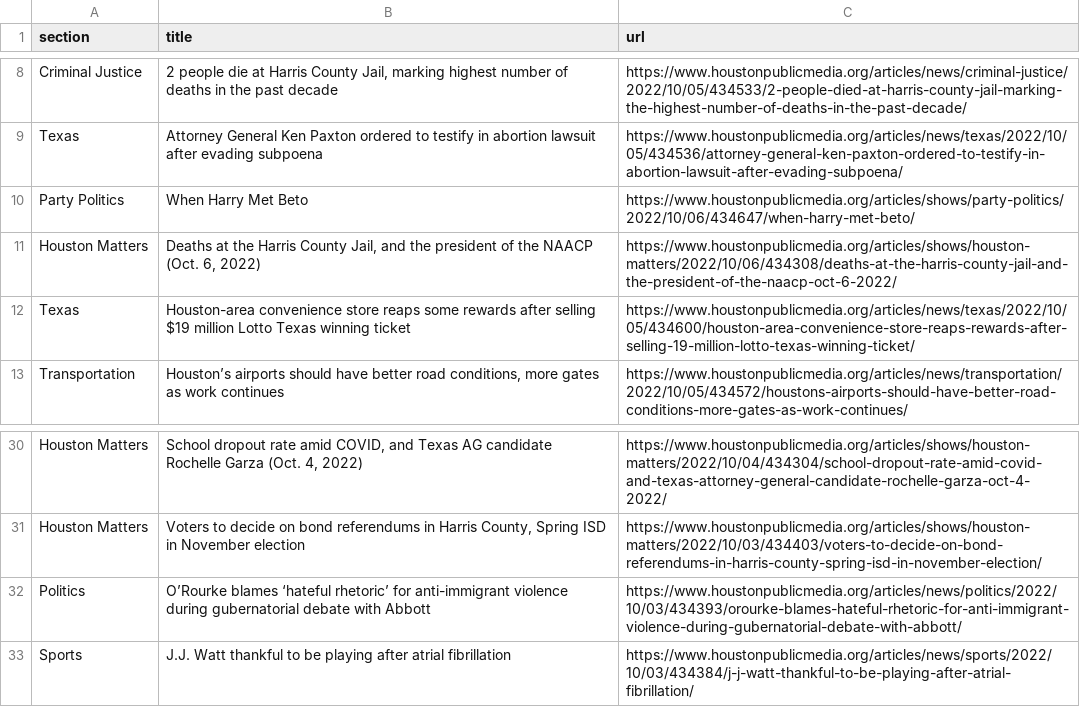
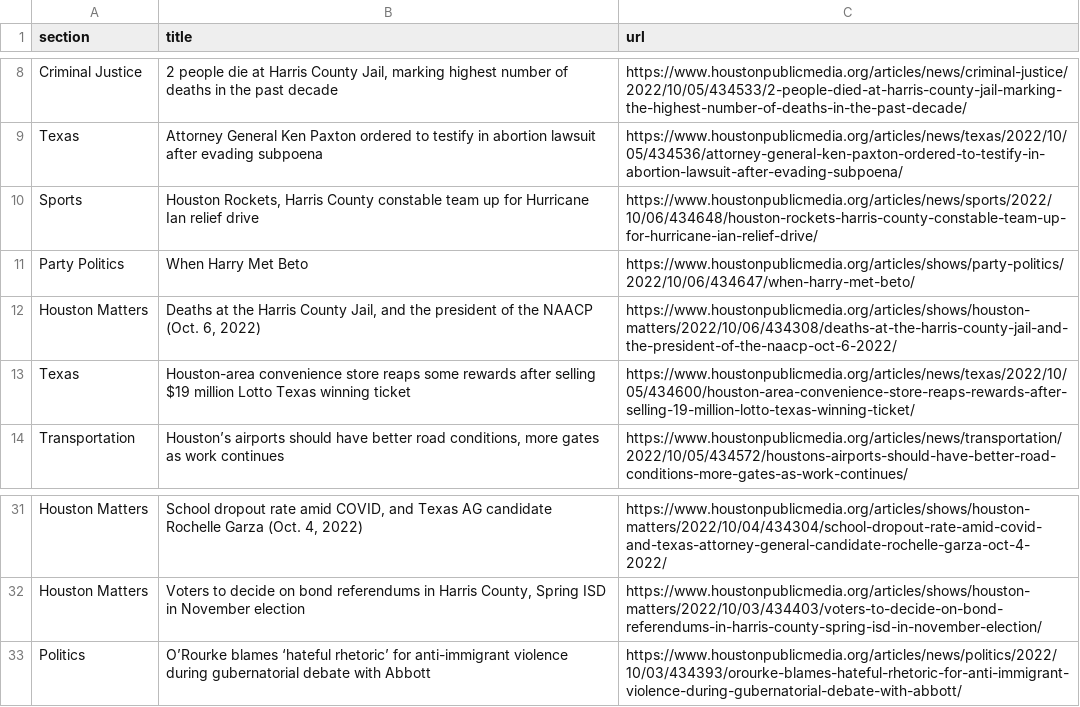
Before and after one commit to jsoma/auto-scraper, a CSV file: npr.csv, drawn as a sheet; only a part is shown, gaps mark what is left out; removed rows and columns are numbered as before the commit, all else as after; the diff names each change by its address in the sheet, - before the commit and + after, or states it on an @@ line.

```diff
--- a/npr.csv
+++ b/npr.csv
+row 10: Sports | Houston Rockets, Harris County constable team up for Hurricane Ian relief drive | https://www.houstonpublicmedia.org/articles/news/sports/2022/10/06/434648/houston-rockets-harris-county-constable-team-up-for-hurricane-ian-relief-drive/
-row 33: Sports | J.J. Watt thankful to be playing after atrial fibrillation | https://www.houstonpublicmedia.org/articles/news/sports/2022/10/03/434384/j-j-watt-thankful-to-be-playing-after-atrial-fibrillation/
```
